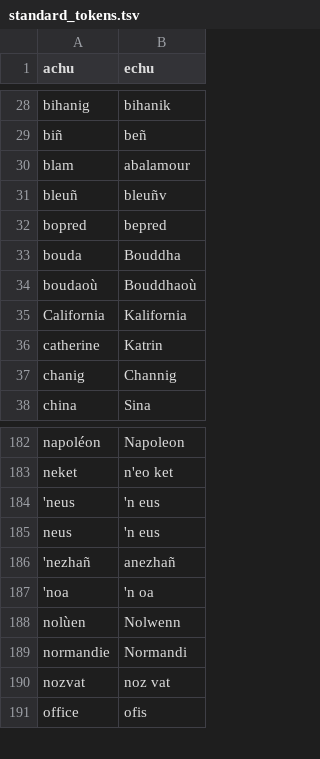
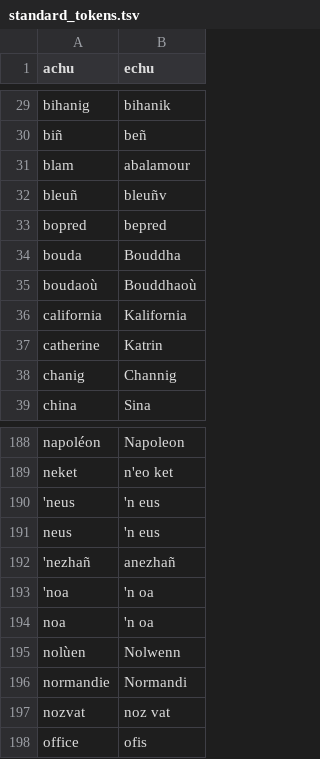
Before and after one commit to gweltou/ostilhou, a TSV file: ostilhou/dicts/standard_tokens.tsv, drawn as a sheet; only a part is shown, gaps mark what is left out; the diff covers the shown part only.

```diff
--- a/ostilhou/dicts/standard_tokens.tsv
+++ b/ostilhou/dicts/standard_tokens.tsv
@@ -34,3 +35,3 @@ bouda	Bouddha
 boudaoù	Bouddhaoù
-California	Kalifornia
+california	Kalifornia
 catherine	Katrin
@@ -187,2 +193,3 @@ neus	'n eus
 'noa	'n oa
+noa	'n oa
 nolùen	Nolwenn
```
Also changed, not shown: 6 added rows elsewhere in this file, ostilhou/asr/lexicon_add.tsv, ostilhou/dicts/acronyms.tsv, 20 other files.
